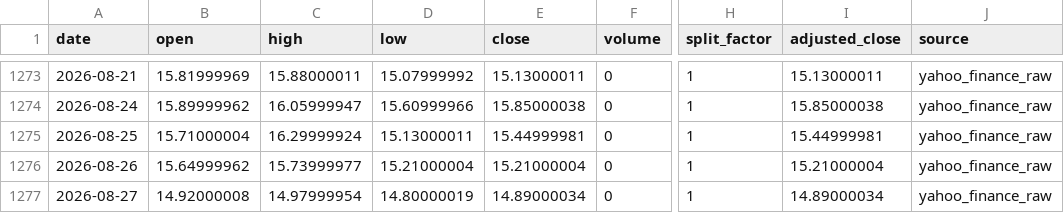
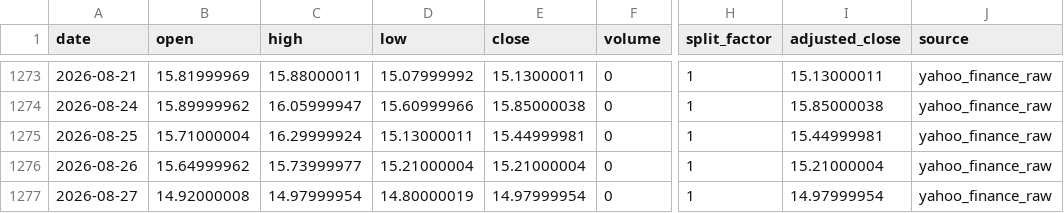
Before and after one commit to onecool-tw/OnecoolOS, a CSV file: data/market/dashboard/history/VIX.csv, drawn as a sheet; only a part is shown, gaps mark what is left out; the diff names each change by its address in the sheet, - before the commit and + after, or states it on an @@ line.

```diff
--- a/data/market/dashboard/history/VIX.csv
+++ b/data/market/dashboard/history/VIX.csv
-E1277 (close): 14.89000034
+E1277 (close): 14.97999954
-I1277 (adjusted_close): 14.89000034
+I1277 (adjusted_close): 14.97999954
```
Also changed, not shown: data/market/dashboard/history/BTC.csv, data/market/dashboard/history/DXY.csv, 2 other files.
